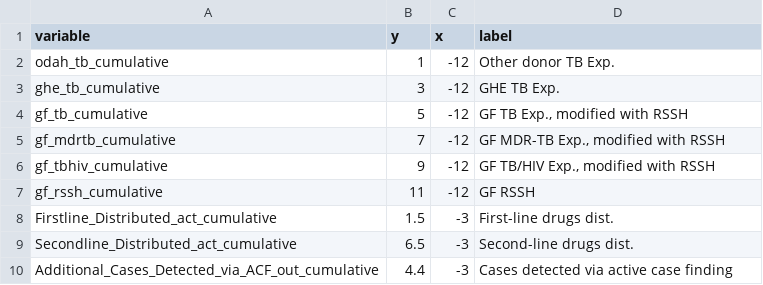
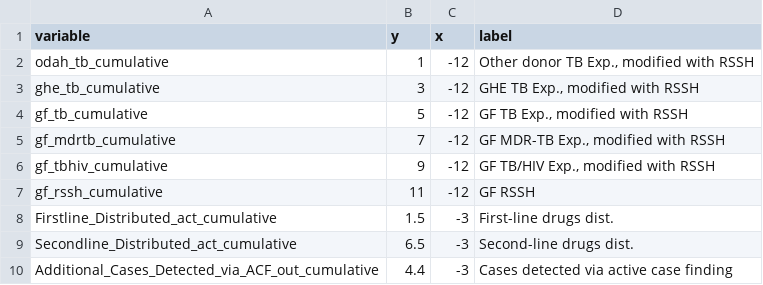
Before and after one commit to ihmeuw/gf, a CSV file: impact_evaluation/gtm/visualizations/nodetable_rssh_interaction.csv, drawn as a sheet; only a part is shown.

```diff
--- a/impact_evaluation/gtm/visualizations/nodetable_rssh_interaction.csv
+++ b/impact_evaluation/gtm/visualizations/nodetable_rssh_interaction.csv
@@ -1,4 +1,4 @@
 variable,y,x,label
-odah_tb_cumulative,1,-12,Other donor TB Exp.
-ghe_tb_cumulative,3,-12,GHE TB Exp.
+odah_tb_cumulative,1,-12,"Other donor TB Exp., modified with RSSH"
+ghe_tb_cumulative,3,-12,"GHE TB Exp., modified with RSSH"
 gf_tb_cumulative,5,-12,"GF TB Exp., modified with RSSH"
```
Also changed, not shown: 3 other files.
